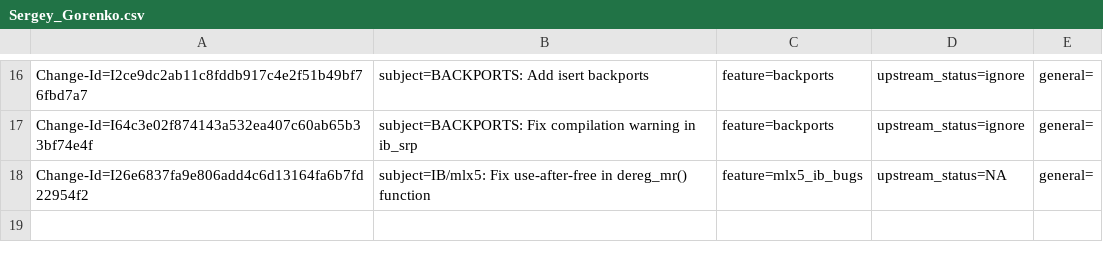
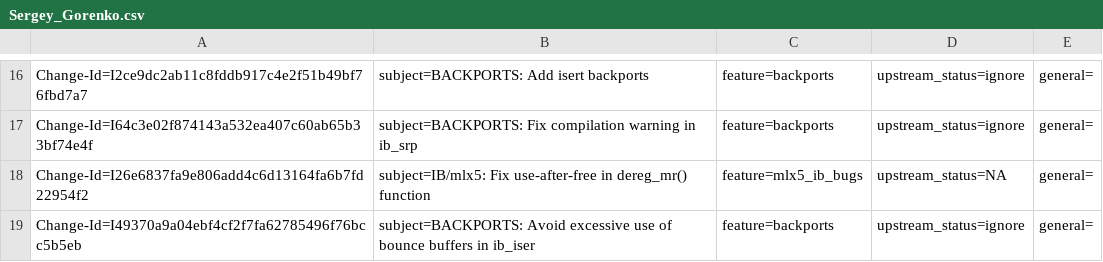
Before and after one commit to Shun-Hao/mlnx-ofa_kernel-4.6-1.0.1.1-rhel7.3, a CSV file: metadata/Sergey_Gorenko.csv, drawn as a sheet; only a part is shown, gaps mark what is left out.

Commit message:
BACKPORTS: Avoid excessive use of bounce buffers in ib_iser
An additional page per MR is reserved since the commit 434dda422cb2
("IB/iser: Do not reduce max_sectors"). So the maximum allowable
size data buffer can be registered in one MR even if there is an
offset on the first page. And using of the bounce buffer is not
required in this case.

Issue: 1694267
Change-Id: I49370a9a04ebf4cf2f7fa62785496f76bcc5b5eb
Signed-off-by: Sergey Gorenko <sergeygo@mellanox.com>

```diff
--- a/metadata/Sergey_Gorenko.csv
+++ b/metadata/Sergey_Gorenko.csv
@@ -18 +18,2 @@ Change-Id=I64c3e02f874143a532ea407c60ab65b33bf74e4f; subject=BACKPORTS: Fix comp
 Change-Id=I26e6837fa9e806add4c6d13164fa6b7fd22954f2; subject=IB/mlx5: Fix use-after-free in dereg_mr() function; feature=mlx5_ib_bugs; upstream_status=NA; general=;
+Change-Id=I49370a9a04ebf4cf2f7fa62785496f76bcc5b5eb; subject=BACKPORTS: Avoid excessive use of bounce buffers in ib_iser; feature=backports; upstream_status=ignore; general=;
```
Also changed, not shown: 1 other file.
